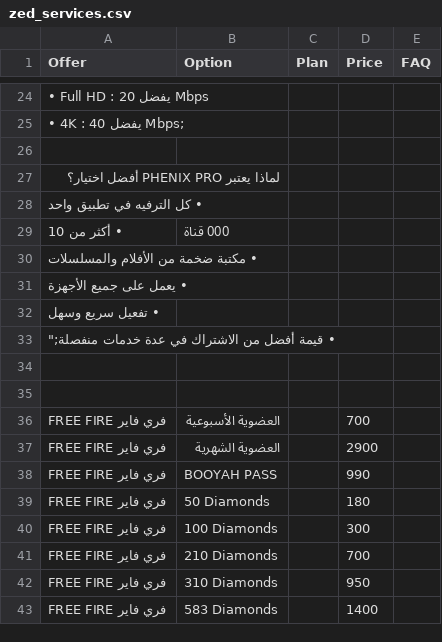
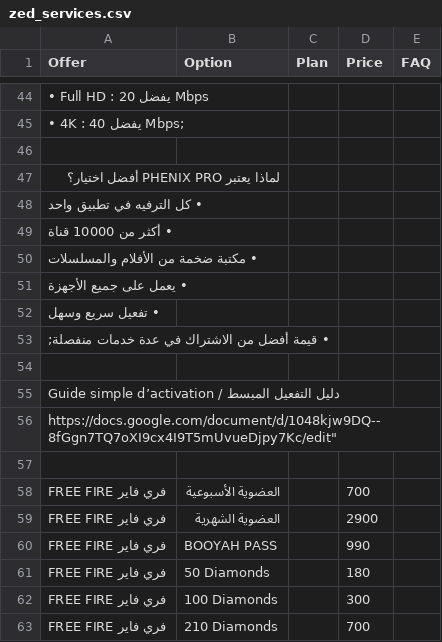
Before and after one commit to yiddir23/jhgreysdetr7tutirjyviytvy7tgf7g, a CSV file: static/organized/zed_services.csv, drawn as a sheet; only a part is shown, gaps mark what is left out; the shorter side is filled out with more unchanged rows; removed rows and columns are numbered as before the commit, all else as after; the diff covers the shown part only; the diff names each change by its address in the sheet, - before the commit and + after, or states it on an @@ line.

Commit message:
Update zed_services.csv

```diff
--- a/static/organized/zed_services.csv
+++ b/static/organized/zed_services.csv
-row 29: • أكثر من 10 | 000 قناة
+row 49: • أكثر من 10000 قناة
-A53 (Offer): • قيمة أفضل من الاشتراك في عدة خدمات منفصلة;"
+A53 (Offer): • قيمة أفضل من الاشتراك في عدة خدمات منفصلة;
+row 55: Guide simple d’activation / دليل التفعيل المبسط
+row 56: https://docs.google.com/document/d/1048kjw9DQ--8fGgn7TQ7oXI9cx4I9T5mUvueDjpy7Kc/edit"
```
Also changed, not shown: 27 added rows, 7 removed rows and 10 edited cells elsewhere in this file.
